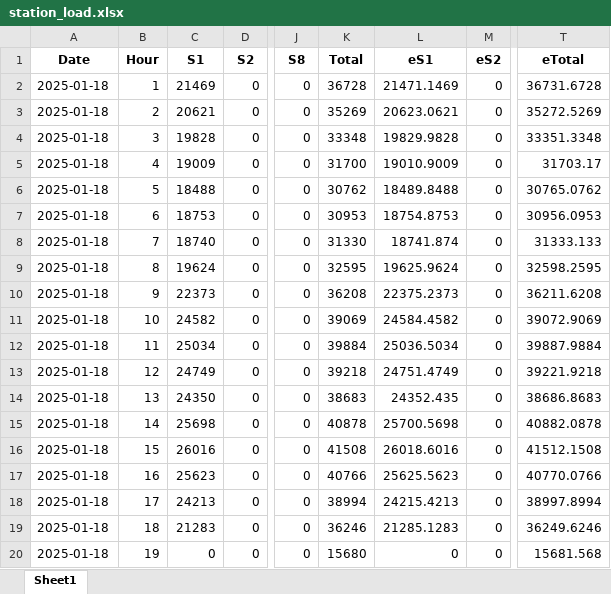
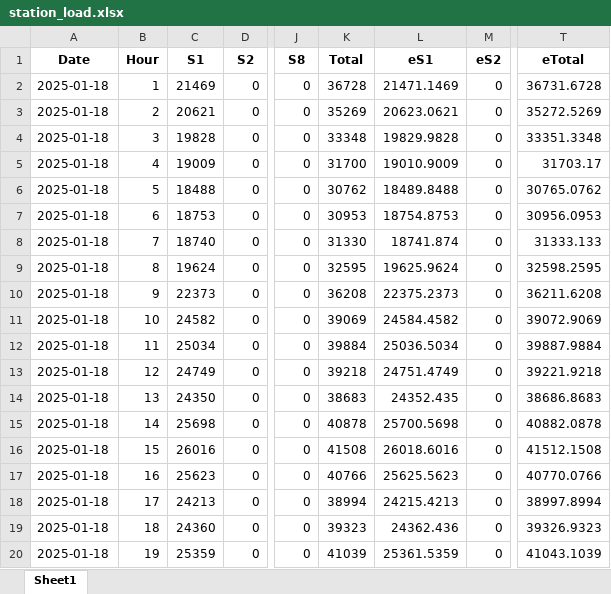
Before and after one commit to alyssuhlee/MORE_Energy_Trading_Dashboard, an Excel workbook: station_load.xlsx, sheet Sheet1, drawn as a sheet; only a part is shown, gaps mark what is left out; values as stored, in another font and other column widths than the file's, no borders; the diff names each change by its address in the sheet, - before the commit and + after, or states it on an @@ line.

```diff
--- a/station_load.xlsx (sheet Sheet1)
+++ b/station_load.xlsx (sheet Sheet1)
-C19 (S1): 21283
+C19 (S1): 24360
-K19 (Total): 36246
+K19 (Total): 39323
-L19 (eS1): 21285.1283
+L19 (eS1): 24362.436
-T19 (eTotal): 36249.6246
+T19 (eTotal): 39326.9323
-C20 (S1): 0
+C20 (S1): 25359
-K20 (Total): 15680
+K20 (Total): 41039
-L20 (eS1): 0
+L20 (eS1): 25361.5359
-T20 (eTotal): 15681.568
+T20 (eTotal): 41043.1039
```
Also changed, not shown: generation_mix.xlsx, station_load_graph.xlsx, 20 other files.
